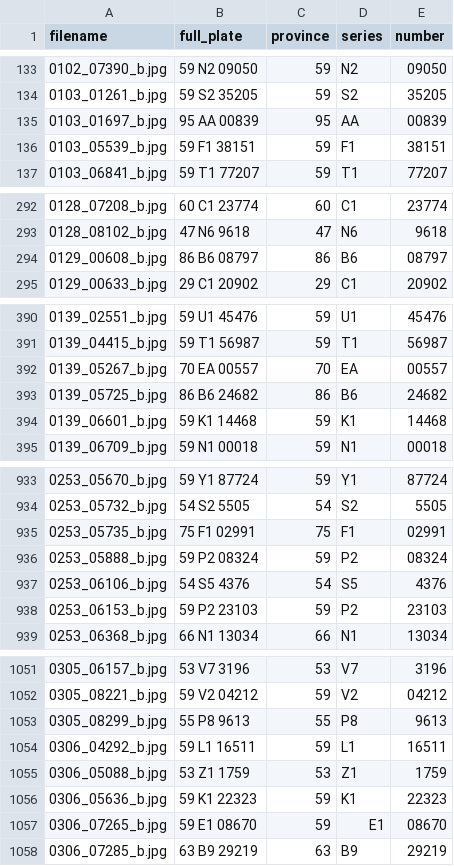
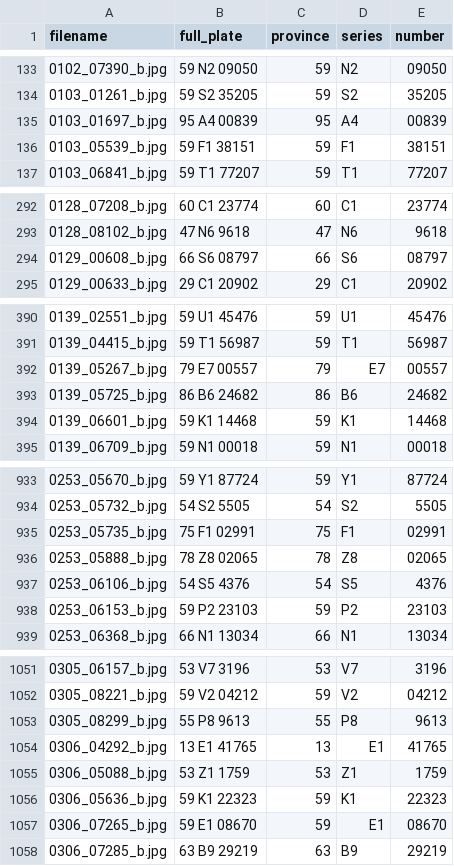
Before and after one commit to MrCh1s/Project-II, a CSV file: data/vietnam-car-license-plate/Bike/GreenParking/location.csv, drawn as a sheet; only a part is shown, gaps mark what is left out; the diff covers the shown part only.

```diff
--- a/data/vietnam-car-license-plate/Bike/GreenParking/location.csv
+++ b/data/vietnam-car-license-plate/Bike/GreenParking/location.csv
@@ -134,3 +134,3 @@ filename,full_plate,province,series,number
 0103_01261_b.jpg,59 S2 35205,59,S2,35205
-0103_01697_b.jpg,95 AA 00839,95,AA,00839
+0103_01697_b.jpg,95 A4 00839,95,A4,00839
 0103_05539_b.jpg,59 F1 38151,59,F1,38151
@@ -293,3 +293,3 @@ filename,full_plate,province,series,number
 0128_08102_b.jpg,47 N6 9618,47,N6,9618
-0129_00608_b.jpg,86 B6 08797,86,B6,08797
+0129_00608_b.jpg,66 S6 08797,66,S6,08797
 0129_00633_b.jpg,29 C1 20902,29,C1,20902
@@ -391,3 +391,3 @@ filename,full_plate,province,series,number
 0139_04415_b.jpg,59 T1 56987,59,T1,56987
-0139_05267_b.jpg,70 EA 00557,70,EA,00557
+0139_05267_b.jpg,79 E7 00557,79,E7,00557
 0139_05725_b.jpg,86 B6 24682,86,B6,24682
@@ -935,3 +935,3 @@ filename,full_plate,province,series,number
 0253_05735_b.jpg,75 F1 02991,75,F1,02991
-0253_05888_b.jpg,59 P2 08324,59,P2,08324
+0253_05888_b.jpg,78 Z8 02065,78,Z8,02065
 0253_06106_b.jpg,54 S5 4376,54,S5,4376
@@ -1053,3 +1053,3 @@ filename,full_plate,province,series,number
 0305_08299_b.jpg,55 P8 9613,55,P8,9613
-0306_04292_b.jpg,59 L1 16511,59,L1,16511
+0306_04292_b.jpg,13 E1 41765,13,E1,41765
 0306_05088_b.jpg,53 Z1 1759,53,Z1,1759
```
Also changed, not shown: 36 edited cells elsewhere in this file, models/ocr/output/results_easy_ocr.csv, models/ocr/output/results_paddle_ocr.csv, 12 other files.
